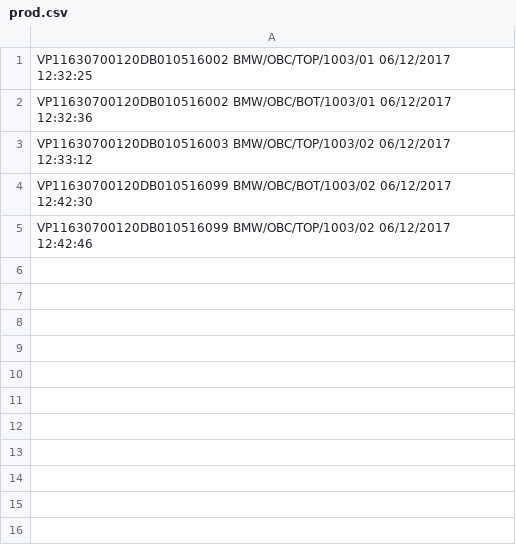
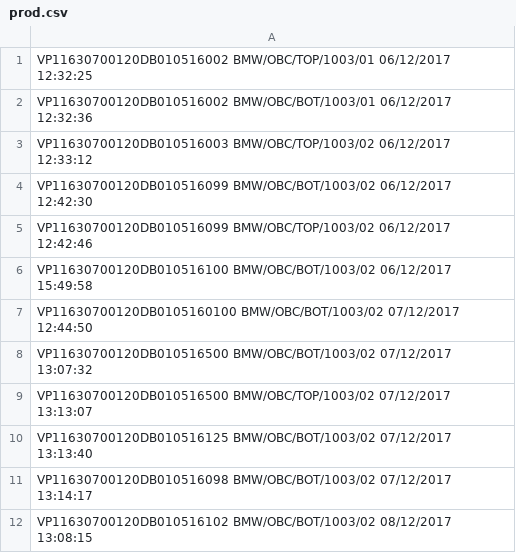
Before and after one commit to peltzergergely/CCTrace, a CSV file: CCTrace/bin/Release/prod.csv, drawn as a sheet.

```diff
--- a/CCTrace/bin/Release/prod.csv
+++ b/CCTrace/bin/Release/prod.csv
@@ -5 +5,8 @@ VP11630700120DB010516099 BMW/OBC/BOT/1003/02 06/12/2017 12:42:30
 VP11630700120DB010516099 BMW/OBC/TOP/1003/02 06/12/2017 12:42:46
+VP11630700120DB010516100 BMW/OBC/BOT/1003/02 06/12/2017 15:49:58
+VP11630700120DB0105160100 BMW/OBC/BOT/1003/02 07/12/2017 12:44:50
+VP11630700120DB010516500 BMW/OBC/BOT/1003/02 07/12/2017 13:07:32
+VP11630700120DB010516500 BMW/OBC/TOP/1003/02 07/12/2017 13:13:07
+VP11630700120DB010516125 BMW/OBC/BOT/1003/02 07/12/2017 13:13:40
+VP11630700120DB010516098 BMW/OBC/BOT/1003/02 07/12/2017 13:14:17
+VP11630700120DB010516102 BMW/OBC/BOT/1003/02 08/12/2017 13:08:15
```
Also changed, not shown: 20 other files.
